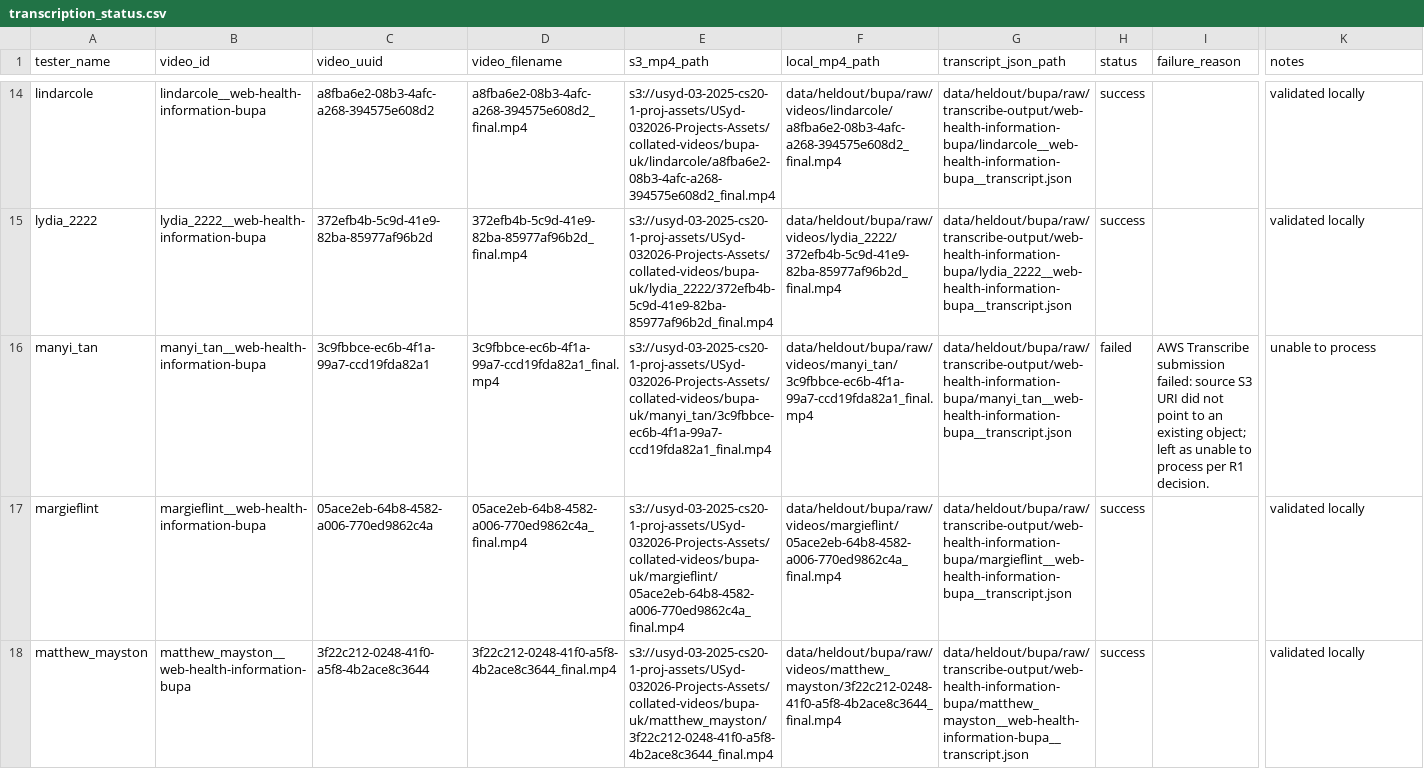
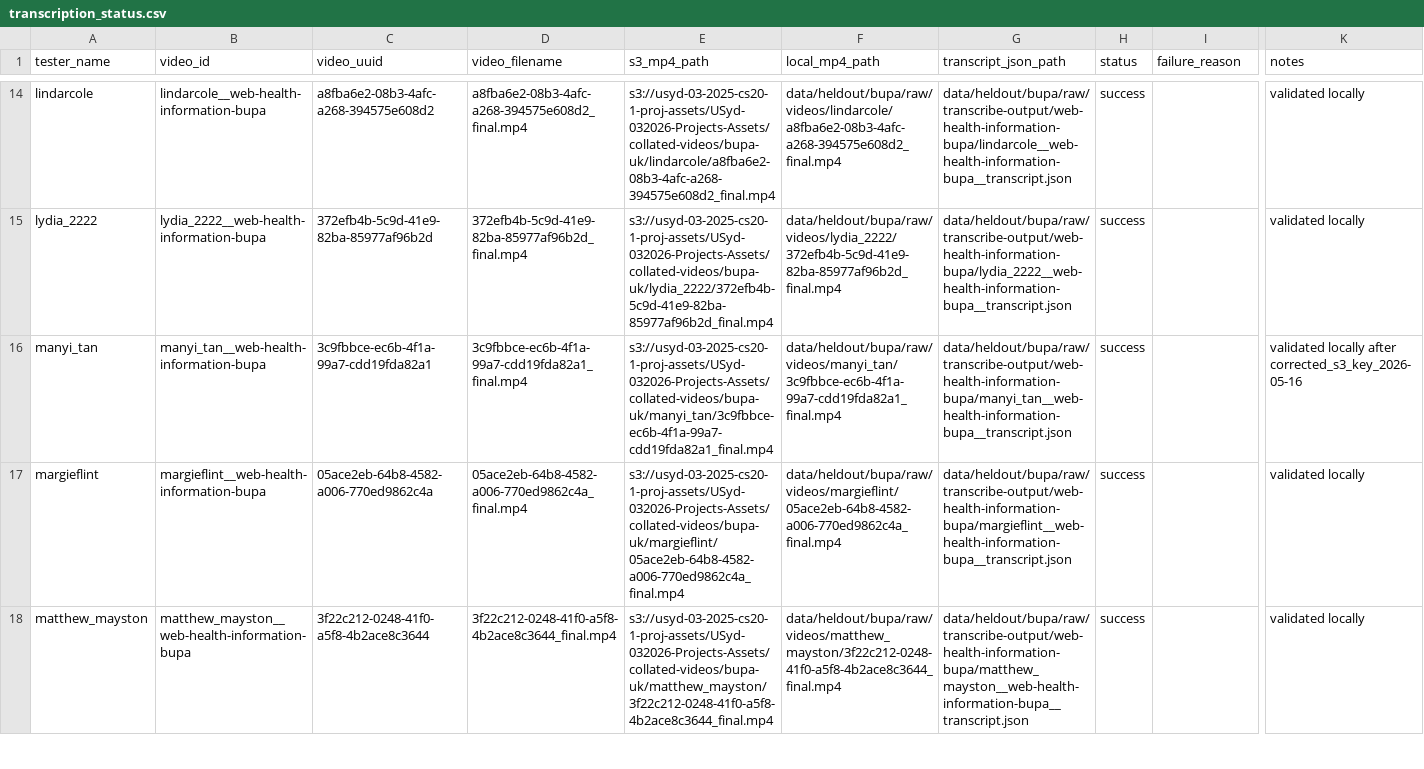
Before and after one commit to 666junyichen/accessibility-testing-qa-engine, a CSV file: data/heldout/bupa/processed/transcription_status.csv, drawn as a sheet; only a part is shown, gaps mark what is left out; the diff names each change by its address in the sheet, - before the commit and + after, or states it on an @@ line.

```diff
--- a/data/heldout/bupa/processed/transcription_status.csv
+++ b/data/heldout/bupa/processed/transcription_status.csv
-C16 (video_uuid): 3c9fbbce-ec6b-4f1a-99a7-ccd19fda82a1
+C16 (video_uuid): 3c9fbbce-ec6b-4f1a-99a7-cdd19fda82a1
-D16 (video_filename): 3c9fbbce-ec6b-4f1a-99a7-ccd19fda82a1_final.mp4
+D16 (video_filename): 3c9fbbce-ec6b-4f1a-99a7-cdd19fda82a1_final.mp4
-E16 (s3_mp4_path): s3://usyd-03-2025-cs20-1-proj-assets/USyd-032026-Projects-Assets/collated-videos/bupa-uk/manyi_tan/3c9fbbce-ec6b-4f1a-99a7-ccd19fda82a1_final.mp4
+E16 (s3_mp4_path): s3://usyd-03-2025-cs20-1-proj-assets/USyd-032026-Projects-Assets/collated-videos/bupa-uk/manyi_tan/3c9fbbce-ec6b-4f1a-99a7-cdd19fda82a1_final.mp4
-F16 (local_mp4_path): data/heldout/bupa/raw/videos/manyi_tan/3c9fbbce-ec6b-4f1a-99a7-ccd19fda82a1_final.mp4
+F16 (local_mp4_path): data/heldout/bupa/raw/videos/manyi_tan/3c9fbbce-ec6b-4f1a-99a7-cdd19fda82a1_final.mp4
-H16 (status): failed
+H16 (status): success
-I16 (failure_reason): AWS Transcribe submission failed: source S3 URI did not point to an existing object; left as unable to process per R1 decision.
+I16 (failure_reason): (empty)
-K16 (notes): unable to process
+K16 (notes): validated locally after corrected_s3_key_2026-05-16
```
Also changed, not shown: data/heldout/bupa/processed/manifest.csv, data/heldout/bupa/processed/metadata_gaps.csv, 4 other files.
